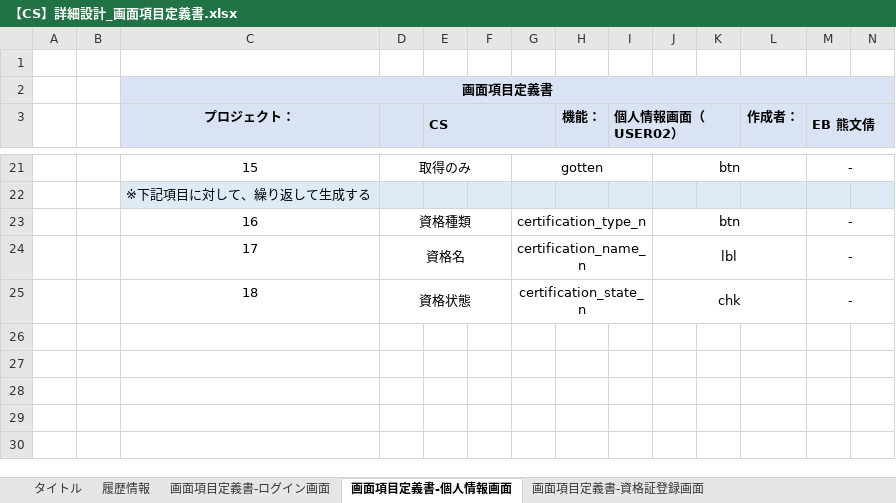
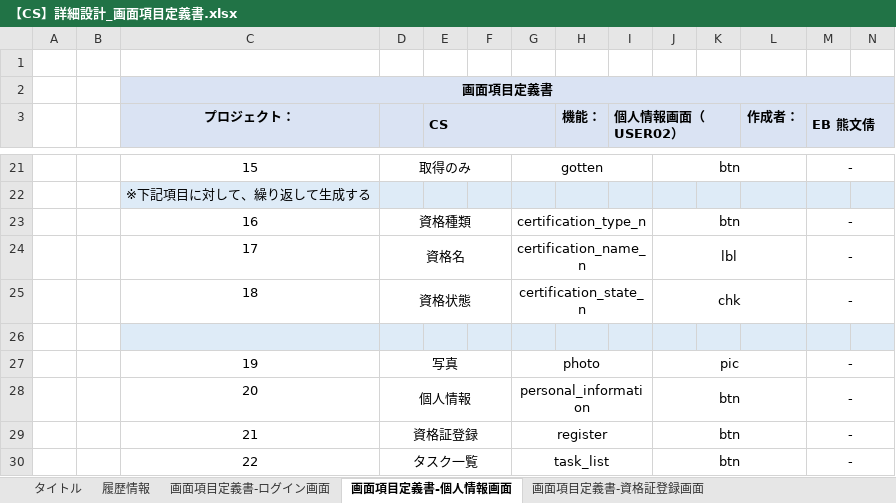
Before and after one commit to IotaTech-Info/certificate-online, an Excel workbook: doc/30_詳細設計/01_画面系/【CS】詳細設計_画面項目定義書.xlsx, sheet 画面項目定義書-個人情報画面, drawn as a sheet; only a part is shown, gaps mark what is left out; values as stored, in another font and other column widths than the file's, no borders; rows hold the shown columns only; the diff names each change by its address in the sheet, - before the commit and + after, or states it on an @@ line.

Commit message:
up

```diff
--- a/doc/30_詳細設計/01_画面系/【CS】詳細設計_画面項目定義書.xlsx (sheet 画面項目定義書-個人情報画面)
+++ b/doc/30_詳細設計/01_画面系/【CS】詳細設計_画面項目定義書.xlsx (sheet 画面項目定義書-個人情報画面)
+row 26: (empty)
+row 27:  |  | 19 | 写真 |  |  | photo |  |  | pic |  |  | -
+row 28:  |  | 20 | 個人情報 |  |  | personal_information |  |  | btn |  |  | -
+row 29:  |  | 21 | 資格証登録 |  |  | register |  |  | btn |  |  | -
+row 30:  |  | 22 | タスク一覧 |  |  | task_list |  |  | btn |  |  | -
```
